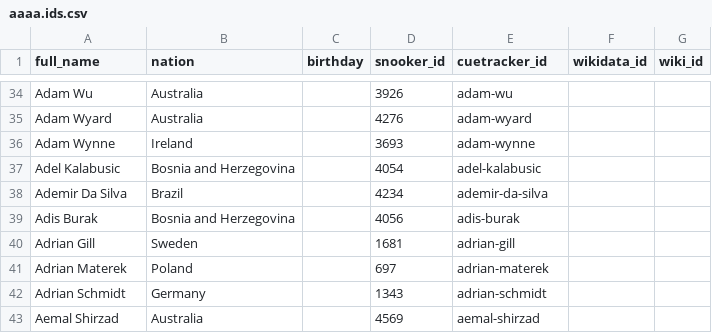
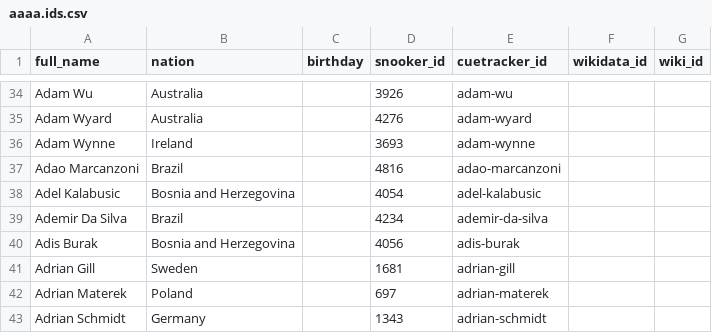
Before and after one commit to dreamerminsk/wiki-langs, a CSV file: players/aaaa.ids.csv, drawn as a sheet; only a part is shown, gaps mark what is left out; the shorter side is filled out with more unchanged rows.

```diff
--- a/players/aaaa.ids.csv
+++ b/players/aaaa.ids.csv
@@ -36,2 +36,3 @@ Adam Wyard,Australia,,4276,adam-wyard,,
 Adam Wynne,Ireland,,3693,adam-wynne,,
+Adao Marcanzoni,Brazil,,4816,adao-marcanzoni,,
 Adel Kalabusic,Bosnia and Herzegovina,,4054,adel-kalabusic,,
```
Also changed, not shown: players/4899.ids.csv, players/faaa.ids.csv, 5 other files.
